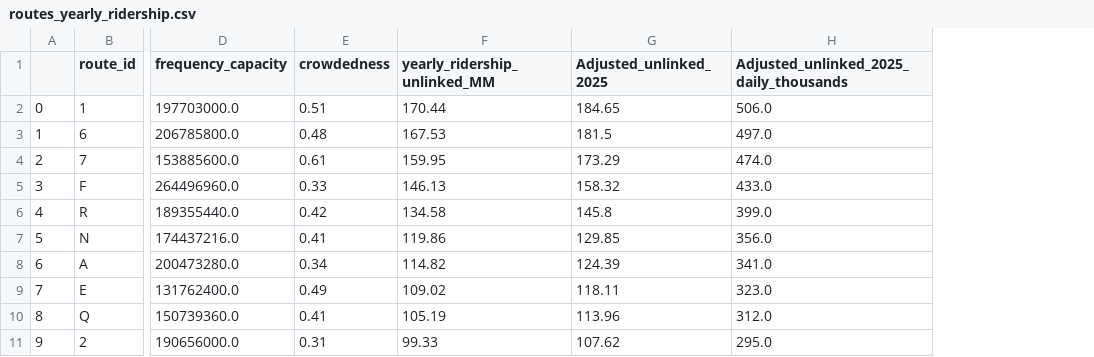
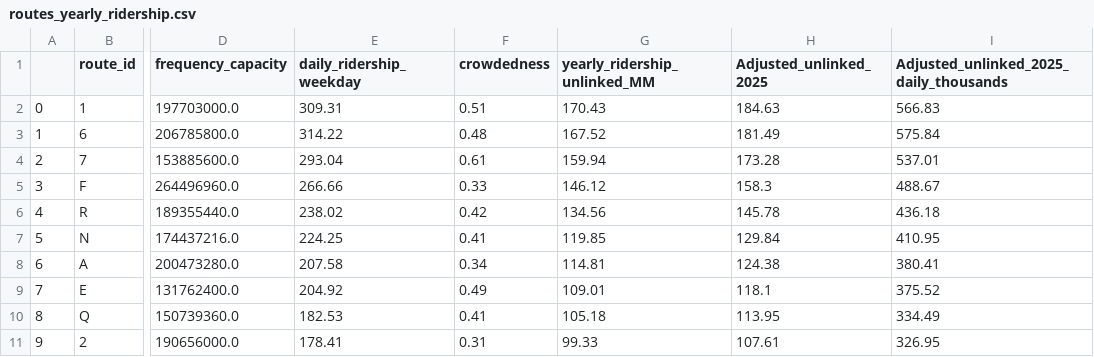
Before and after one commit to gregfeliu/NYC-Subway-Frequencies, a CSV file: Outputs/routes_yearly_ridership.csv, drawn as a sheet; only a part is shown, gaps mark what is left out; addresses are those after the commit; the diff covers the shown part only; the diff names each change by its address in the sheet, - before the commit and + after, or states it on an @@ line.

Commit message:
updating daily ridership numbers

```diff
--- a/Outputs/routes_yearly_ridership.csv
+++ b/Outputs/routes_yearly_ridership.csv
+column E (daily_ridership_weekday), rows 2-11: 309.31 | 314.22 | 293.04 | 266.66 | 238.02 | 224.25 | 207.58 | 204.92 | 182.53 | 178.41
-G2 (yearly_ridership_unlinked_MM): 170.44
+G2 (yearly_ridership_unlinked_MM): 170.43
-H2 (Adjusted_unlinked_2025): 184.65
+H2 (Adjusted_unlinked_2025): 184.63
-I2: 506.0
+I2: 566.83
-G3 (yearly_ridership_unlinked_MM): 167.53
+G3 (yearly_ridership_unlinked_MM): 167.52
-H3 (Adjusted_unlinked_2025): 181.5
+H3 (Adjusted_unlinked_2025): 181.49
-I3: 497.0
+I3: 575.84
-G4 (yearly_ridership_unlinked_MM): 159.95
+G4 (yearly_ridership_unlinked_MM): 159.94
-H4 (Adjusted_unlinked_2025): 173.29
+H4 (Adjusted_unlinked_2025): 173.28
-I4: 474.0
+I4: 537.01
-G5 (yearly_ridership_unlinked_MM): 146.13
+G5 (yearly_ridership_unlinked_MM): 146.12
-H5 (Adjusted_unlinked_2025): 158.32
+H5 (Adjusted_unlinked_2025): 158.3
-I5: 433.0
+I5: 488.67
-G6 (yearly_ridership_unlinked_MM): 134.58
+G6 (yearly_ridership_unlinked_MM): 134.56
-H6 (Adjusted_unlinked_2025): 145.8
+H6 (Adjusted_unlinked_2025): 145.78
-I6: 399.0
+I6: 436.18
-G7 (yearly_ridership_unlinked_MM): 119.86
+G7 (yearly_ridership_unlinked_MM): 119.85
-H7 (Adjusted_unlinked_2025): 129.85
+H7 (Adjusted_unlinked_2025): 129.84
-I7: 356.0
+I7: 410.95
-G8 (yearly_ridership_unlinked_MM): 114.82
+G8 (yearly_ridership_unlinked_MM): 114.81
-H8 (Adjusted_unlinked_2025): 124.39
+H8 (Adjusted_unlinked_2025): 124.38
-I8: 341.0
+I8: 380.41
-G9 (yearly_ridership_unlinked_MM): 109.02
+G9 (yearly_ridership_unlinked_MM): 109.01
-H9 (Adjusted_unlinked_2025): 118.11
+H9 (Adjusted_unlinked_2025): 118.1
-I9: 323.0
+I9: 375.52
-G10 (yearly_ridership_unlinked_MM): 105.19
+G10 (yearly_ridership_unlinked_MM): 105.18
-H10 (Adjusted_unlinked_2025): 113.96
+H10 (Adjusted_unlinked_2025): 113.95
-I10: 312.0
+I10: 334.49
-H11 (Adjusted_unlinked_2025): 107.62
+H11 (Adjusted_unlinked_2025): 107.61
-I11: 295.0
+I11: 326.95
```
Also changed, not shown: 25 edited cells elsewhere in this file, 2 other files.
